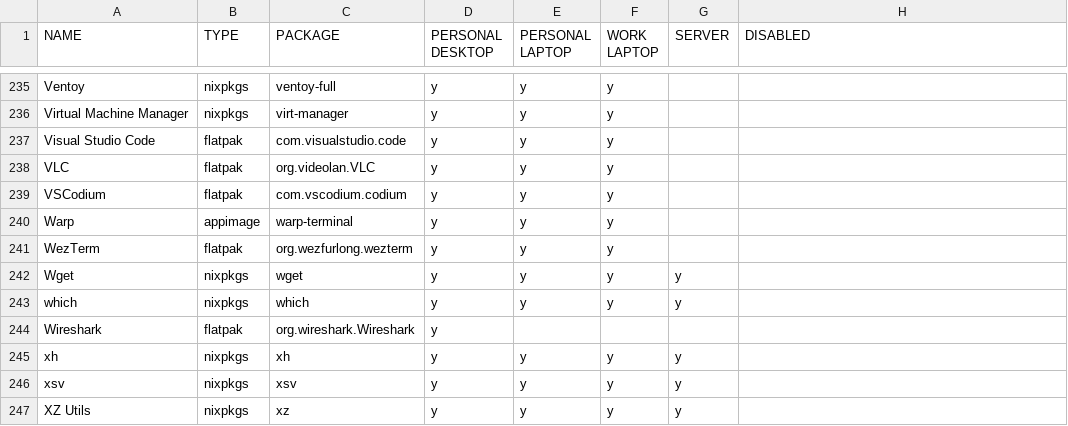
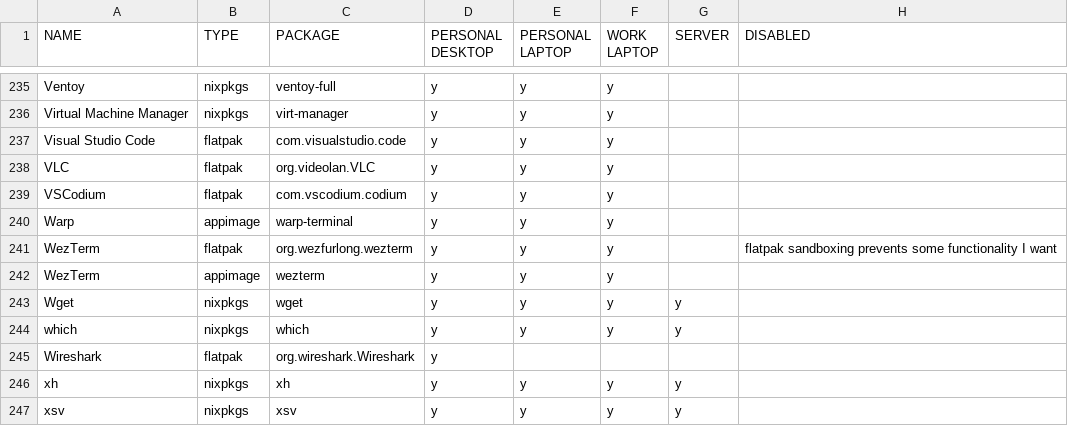
Before and after one commit to rvenutolo/packages, a CSV file: universal.csv, drawn as a sheet; only a part is shown, gaps mark what is left out; the shorter side is filled out with more unchanged rows.

Commit message:
use wezterm appimage

```diff
--- a/universal.csv
+++ b/universal.csv
@@ -240,3 +240,4 @@ VSCodium,flatpak,com.vscodium.codium,y,y,y,,
 Warp,appimage,warp-terminal,y,y,y,,
-WezTerm,flatpak,org.wezfurlong.wezterm,y,y,y,,
+WezTerm,flatpak,org.wezfurlong.wezterm,y,y,y,,flatpak sandboxing prevents some functionality I want
+WezTerm,appimage,wezterm,y,y,y,,
 Wget,nixpkgs,wget,y,y,y,y,
```
